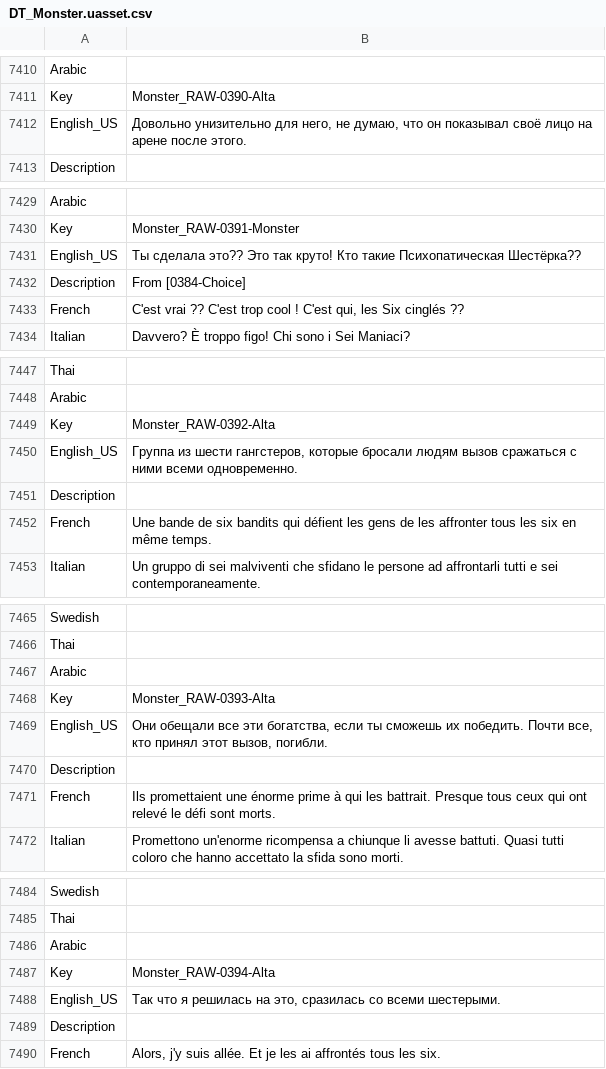
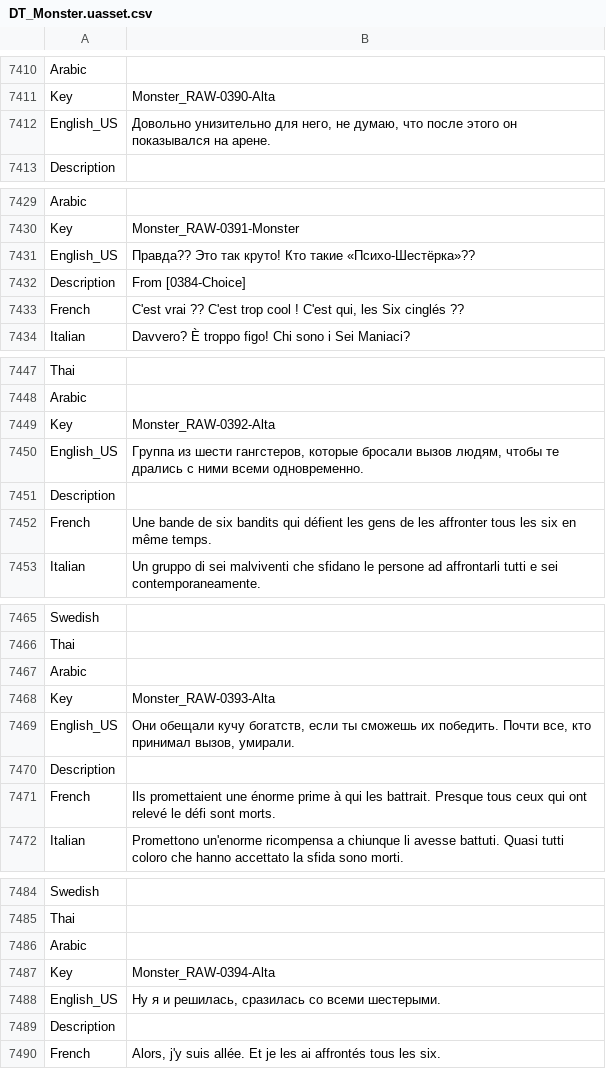
Before and after one commit to Dontaz/Wanderstop-RU, a CSV file: ru_files/TheClearing/Content/Data/Dialogue/Localization/DT_Monster.uasset.csv, drawn as a sheet; only a part is shown, gaps mark what is left out; the diff covers the shown part only.

Commit message:
Update DT_Monster.uasset.csv

```diff
--- a/ru_files/TheClearing/Content/Data/Dialogue/Localization/DT_Monster.uasset.csv
+++ b/ru_files/TheClearing/Content/Data/Dialogue/Localization/DT_Monster.uasset.csv
@@ -7411,3 +7411,3 @@ Arabic,,
 Key,Monster_RAW-0390-Alta,
-English_US,"Довольно унизительно для него, не думаю, что он показывал своё лицо на арене после этого.",
+English_US,"Довольно унизительно для него, не думаю, что после этого он показывался на арене.",
 Description,,
@@ -7430,3 +7430,3 @@ Arabic,,
 Key,Monster_RAW-0391-Monster,
-English_US,Ты сделала это?? Это так круто! Кто такие Психопатическая Шестёрка??,
+English_US,Правда?? Это так круто! Кто такие «Психо-Шестёрка»??,
 Description,From [0384-Choice],
@@ -7449,3 +7449,3 @@ Arabic,,
 Key,Monster_RAW-0392-Alta,
-English_US,"Группа из шести гангстеров, которые бросали людям вызов сражаться с ними всеми одновременно.",
+English_US,"Группа из шести гангстеров, которые бросали вызов людям, чтобы те дрались с ними всеми одновременно.",
 Description,,
@@ -7468,3 +7468,3 @@ Arabic,,
 Key,Monster_RAW-0393-Alta,
-English_US,"Они обещали все эти богатства, если ты сможешь их победить. Почти все, кто принял этот вызов, погибли.",
+English_US,"Они обещали кучу богатств, если ты сможешь их победить. Почти все, кто принимал вызов, умирали.",
 Description,,
@@ -7487,3 +7487,3 @@ Arabic,,
 Key,Monster_RAW-0394-Alta,
-English_US,"Так что я решилась на это, сразилась со всеми шестерыми.",
+English_US,"Ну я и решилась, сразилась со всеми шестерыми.",
 Description,,
```
Also changed, not shown: 25 edited cells elsewhere in this file.
